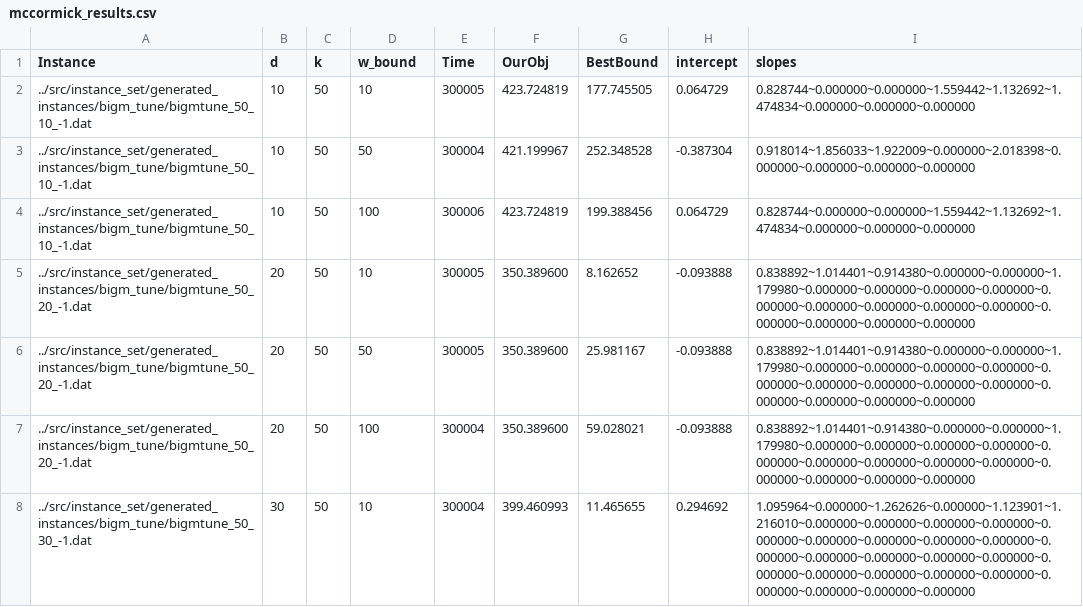
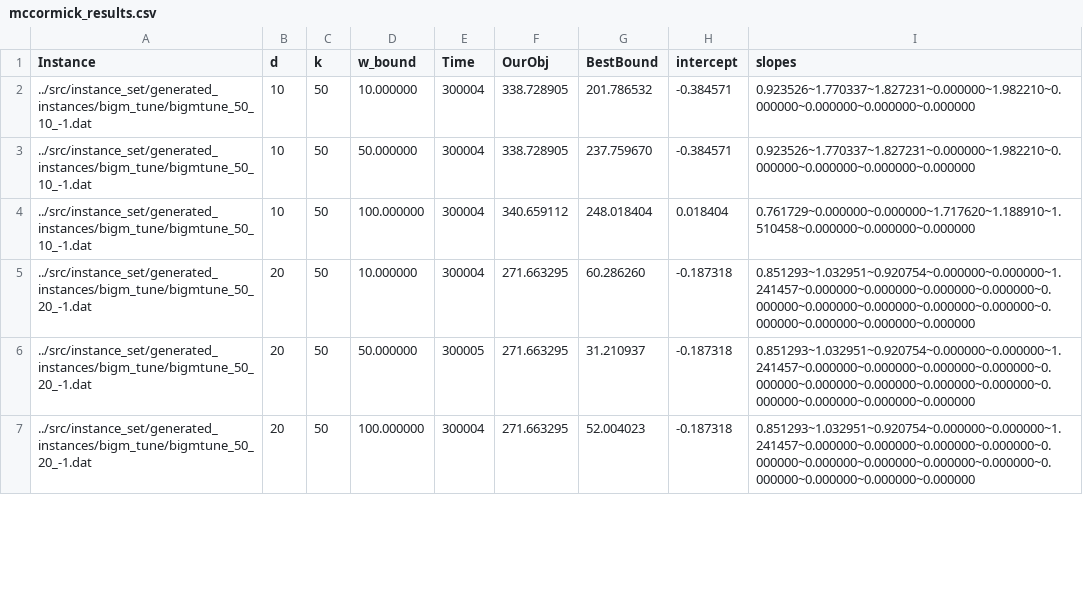
Before and after one commit to Bertonc98/CPLEX_MIP_opt_models, a CSV file: src/data/SFSOD/generated_results/mccormick_results.csv, drawn as a sheet; only a part is shown; the diff covers the shown part only.

```diff
--- a/src/data/SFSOD/generated_results/mccormick_results.csv
+++ b/src/data/SFSOD/generated_results/mccormick_results.csv
@@ -1,8 +1,7 @@
 Instance;d;k;w_bound;Time;OurObj;BestBound;intercept;slopes
-../src/instance_set/generated_instances/bigm_tune/bigmtune_50_10_-1.dat;10;50;10;300005;423.724819;177.745505;0.064729;0.828744~0.000000~0.000000~1.559442~1.132692~1.474834~0.000000~0.000000~0.000000
-../src/instance_set/generated_instances/bigm_tune/bigmtune_50_10_-1.dat;10;50;50;300004;421.199967;252.348528;-0.387304;0.918014~1.856033~1.922009~0.000000~2.018398~0.000000~0.000000~0.000000~0.000000
-../src/instance_set/generated_instances/bigm_tune/bigmtune_50_10_-1.dat;10;50;100;300006;423.724819;199.388456;0.064729;0.828744~0.000000~0.000000~1.559442~1.132692~1.474834~0.000000~0.000000~0.000000
-../src/instance_set/generated_instances/bigm_tune/bigmtune_50_20_-1.dat;20;50;10;300005;350.389600;8.162652;-0.093888;0.838892~1.014401~0.914380~0.000000~0.000000~1.179980~0.000000~0.000000~0.000000~0.000000~0.000000~0.000000~0.000000~0.000000~0.000000~0.000000~0.000000~0.000000~0.000000
-../src/instance_set/generated_instances/bigm_tune/bigmtune_50_20_-1.dat;20;50;50;300005;350.389600;25.981167;-0.093888;0.838892~1.014401~0.914380~0.000000~0.000000~1.179980~0.000000~0.000000~0.000000~0.000000~0.000000~0.000000~0.000000~0.000000~0.000000~0.000000~0.000000~0.000000~0.000000
-../src/instance_set/generated_instances/bigm_tune/bigmtune_50_20_-1.dat;20;50;100;300004;350.389600;59.028021;-0.093888;0.838892~1.014401~0.914380~0.000000~0.000000~1.179980~0.000000~0.000000~0.000000~0.000000~0.000000~0.000000~0.000000~0.000000~0.000000~0.000000~0.000000~0.000000~0.000000
-../src/instance_set/generated_instances/bigm_tune/bigmtune_50_30_-1.dat;30;50;10;300004;399.460993;11.465655;0.294692;1.095964~0.000000~1.262626~0.000000~1.123901~1.216010~0.000000~0.000000~0.000000~0.000000~0.000000~0.000000~0.000000~0.000000~0.000000~0.000000~0.000000~0.000000~0.000000~0.000000~0.000000~0.000000~0.000000~0.000000~0.000000~0.000000~0.000000~0.000000~0.000000
+../src/instance_set/generated_instances/bigm_tune/bigmtune_50_10_-1.dat;10;50;10.000000;300004;338.728905;201.786532;-0.384571;0.923526~1.770337~1.827231~0.000000~1.982210~0.000000~0.000000~0.000000~0.000000
+../src/instance_set/generated_instances/bigm_tune/bigmtune_50_10_-1.dat;10;50;50.000000;300004;338.728905;237.759670;-0.384571;0.923526~1.770337~1.827231~0.000000~1.982210~0.000000~0.000000~0.000000~0.000000
+../src/instance_set/generated_instances/bigm_tune/bigmtune_50_10_-1.dat;10;50;100.000000;300004;340.659112;248.018404;0.018404;0.761729~0.000000~0.000000~1.717620~1.188910~1.510458~0.000000~0.000000~0.000000
+../src/instance_set/generated_instances/bigm_tune/bigmtune_50_20_-1.dat;20;50;10.000000;300004;271.663295;60.286260;-0.187318;0.851293~1.032951~0.920754~0.000000~0.000000~1.241457~0.000000~0.000000~0.000000~0.000000~0.000000~0.000000~0.000000~0.000000~0.000000~0.000000~0.000000~0.000000~0.000000
+../src/instance_set/generated_instances/bigm_tune/bigmtune_50_20_-1.dat;20;50;50.000000;300005;271.663295;31.210937;-0.187318;0.851293~1.032951~0.920754~0.000000~0.000000~1.241457~0.000000~0.000000~0.000000~0.000000~0.000000~0.000000~0.000000~0.000000~0.000000~0.000000~0.000000~0.000000~0.000000
+../src/instance_set/generated_instances/bigm_tune/bigmtune_50_20_-1.dat;20;50;100.000000;300004;271.663295;52.004023;-0.187318;0.851293~1.032951~0.920754~0.000000~0.000000~1.241457~0.000000~0.000000~0.000000~0.000000~0.000000~0.000000~0.000000~0.000000~0.000000~0.000000~0.000000~0.000000~0.000000
```
Also changed, not shown: 3 added rows, 2 removed rows and 99 edited cells elsewhere in this file, src/data/SFSOD/generated_results/basic_results.csv, src/data/SFSOD/generated_results/linearized_results.csv, 33 other files.
